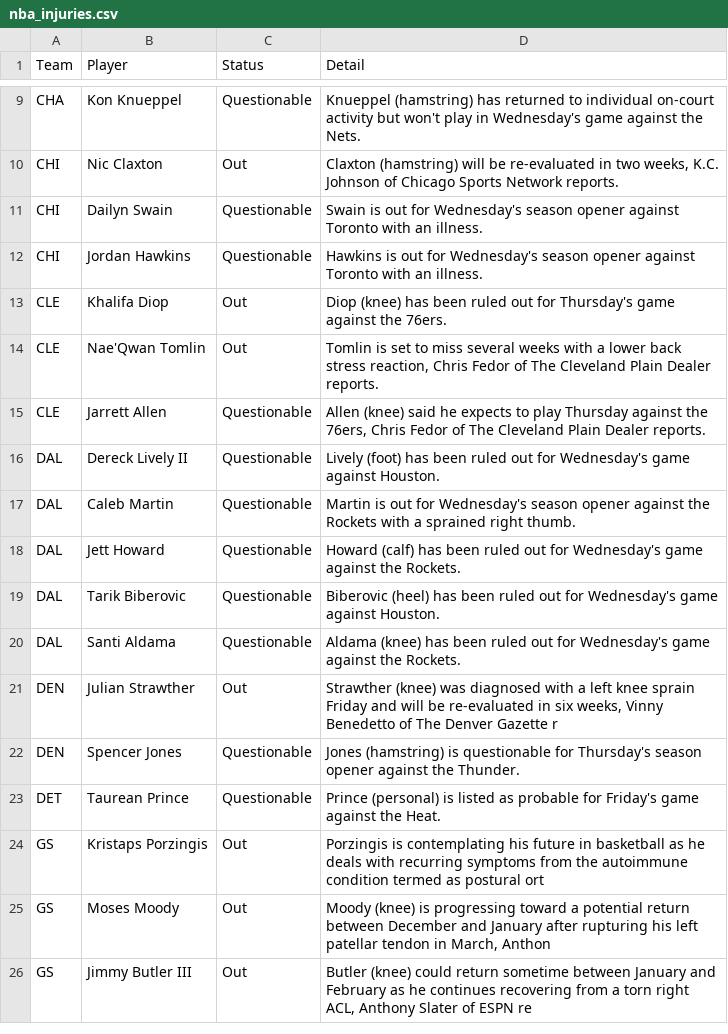
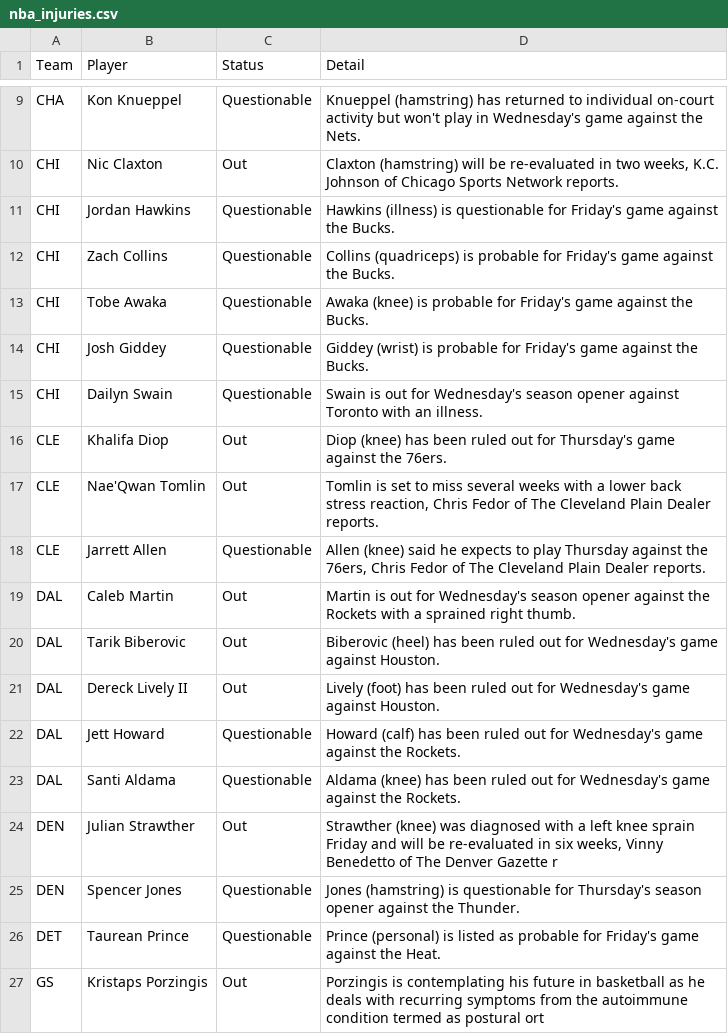
Before and after one commit to ECC370/stats, a CSV file: data/nba_injuries.csv, drawn as a sheet; only a part is shown, gaps mark what is left out; the shorter side is filled out with more unchanged rows.

```diff
--- a/data/nba_injuries.csv
+++ b/data/nba_injuries.csv
@@ -10,4 +10,7 @@ CHA,Kon Knueppel,Questionable,Knueppel (hamstring) has returned to individual on
 CHI,Nic Claxton,Out,"Claxton (hamstring) will be re-evaluated in two weeks, K.C. Johnson of Chicago Sports Network reports."
+CHI,Jordan Hawkins,Questionable,Hawkins (illness) is questionable for Friday's game against the Bucks.
+CHI,Zach Collins,Questionable,Collins (quadriceps) is probable for Friday's game against the Bucks.
+CHI,Tobe Awaka,Questionable,Awaka (knee) is probable for Friday's game against the Bucks.
+CHI,Josh Giddey,Questionable,Giddey (wrist) is probable for Friday's game against the Bucks.
 CHI,Dailyn Swain,Questionable,Swain is out for Wednesday's season opener against Toronto with an illness.
-CHI,Jordan Hawkins,Questionable,Hawkins is out for Wednesday's season opener against Toronto with an illness.
 CLE,Khalifa Diop,Out,Diop (knee) has been ruled out for Thursday's game against the 76ers.
@@ -15,6 +18,6 @@ CLE,Nae'Qwan Tomlin,Out,"Tomlin is set to miss several weeks with a lower back s
 CLE,Jarrett Allen,Questionable,"Allen (knee) said he expects to play Thursday against the 76ers, Chris Fedor of The Cleveland Plain Dealer reports."
-DAL,Dereck Lively II,Questionable,Lively (foot) has been ruled out for Wednesday's game against Houston.
-DAL,Caleb Martin,Questionable,Martin is out for Wednesday's season opener against the Rockets with a sprained right thumb.
+DAL,Caleb Martin,Out,Martin is out for Wednesday's season opener against the Rockets with a sprained right thumb.
+DAL,Tarik Biberovic,Out,Biberovic (heel) has been ruled out for Wednesday's game against Houston.
+DAL,Dereck Lively II,Out,Lively (foot) has been ruled out for Wednesday's game against Houston.
 DAL,Jett Howard,Questionable,Howard (calf) has been ruled out for Wednesday's game against the Rockets.
-DAL,Tarik Biberovic,Questionable,Biberovic (heel) has been ruled out for Wednesday's game against Houston.
 DAL,Santi Aldama,Questionable,Aldama (knee) has been ruled out for Wednesday's game against the Rockets.
```
Also changed, not shown: data/nfl_safe.csv, data/nfl_slate.csv, 2 other files.
